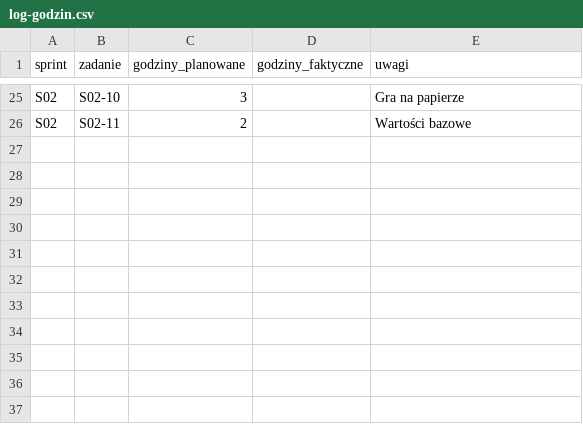
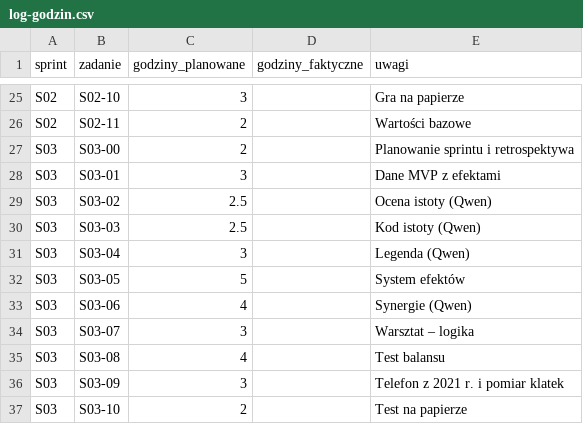
Before and after one commit to PWSISP/Bestiariusz, a CSV file: docs/log-godzin.csv, drawn as a sheet; only a part is shown, gaps mark what is left out.

```diff
--- a/docs/log-godzin.csv
+++ b/docs/log-godzin.csv
@@ -26 +26,12 @@ S02,S02-10,3,,Gra na papierze
 S02,S02-11,2,,Wartości bazowe
+S03,S03-00,2,,Planowanie sprintu i retrospektywa
+S03,S03-01,3,,Dane MVP z efektami
+S03,S03-02,2.5,,Ocena istoty (Qwen)
+S03,S03-03,2.5,,Kod istoty (Qwen)
+S03,S03-04,3,,Legenda (Qwen)
+S03,S03-05,5,,System efektów
+S03,S03-06,4,,Synergie (Qwen)
+S03,S03-07,3,,Warsztat – logika
+S03,S03-08,4,,Test balansu
+S03,S03-09,3,,Telefon z 2021 r. i pomiar klatek
+S03,S03-10,2,,Test na papierze
```
Also changed, not shown: 5 other files.
